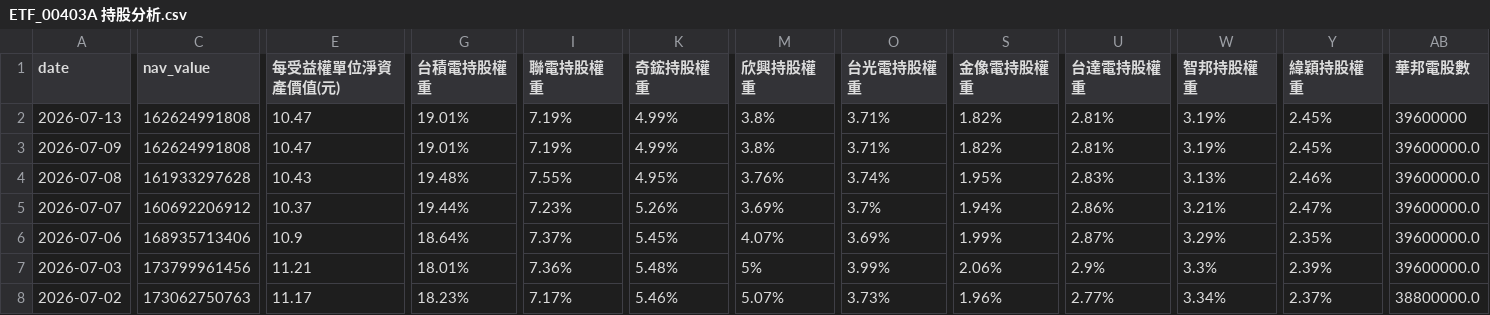
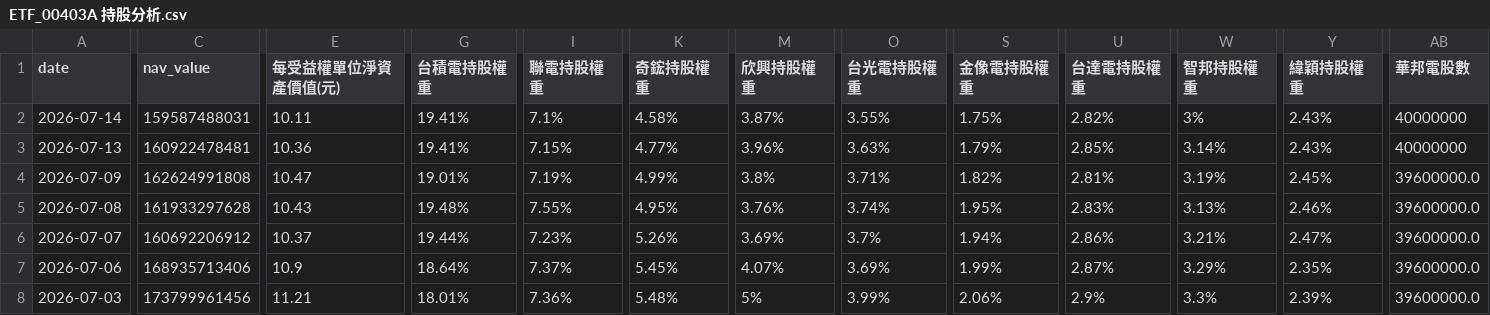
Before and after one commit to charle0111/My-Web, a CSV file: ETF_00403A 持股分析.csv, drawn as a sheet; only a part is shown, gaps mark what is left out; the shorter side is filled out with more unchanged rows; addresses are those after the commit; rows hold the shown columns only; the diff covers the shown part only; the diff names each change by its address in the sheet, - before the commit and + after, or states it on an @@ line.

```diff
--- a/ETF_00403A 持股分析.csv
+++ b/ETF_00403A 持股分析.csv
+row 2: 2026-07-14 | 159587488031 | 10.11 | 19.41% | 7.1% | 4.58% | 3.87% | 3.55% | 1.75% | 2.82% | 3% | 2.43% | 40000000
-C3 (nav_value): 162624991808
+C3 (nav_value): 160922478481
-E3 (每受益權單位淨資產價值(元)): 10.47
+E3 (每受益權單位淨資產價值(元)): 10.36
-G3 (台積電持股權重): 19.01%
+G3 (台積電持股權重): 19.41%
-I3 (聯電持股權重): 7.19%
+I3 (聯電持股權重): 7.15%
-K3 (奇鋐持股權重): 4.99%
+K3 (奇鋐持股權重): 4.77%
-M3 (欣興持股權重): 3.8%
+M3 (欣興持股權重): 3.96%
-O3 (台光電持股權重): 3.71%
+O3 (台光電持股權重): 3.63%
-S3 (金像電持股權重): 1.82%
+S3 (金像電持股權重): 1.79%
-U3 (台達電持股權重): 2.81%
+U3 (台達電持股權重): 2.85%
-W3 (智邦持股權重): 3.19%
+W3 (智邦持股權重): 3.14%
-Y3 (緯穎持股權重): 2.45%
+Y3 (緯穎持股權重): 2.43%
-AB3 (華邦電股數): 39600000
+AB3 (華邦電股數): 40000000
```
Also changed, not shown: 33 edited cells elsewhere in this file, ETF_00403A 持股分析變化.csv, ETF_00981A 持股分析.csv, 3 other files.
